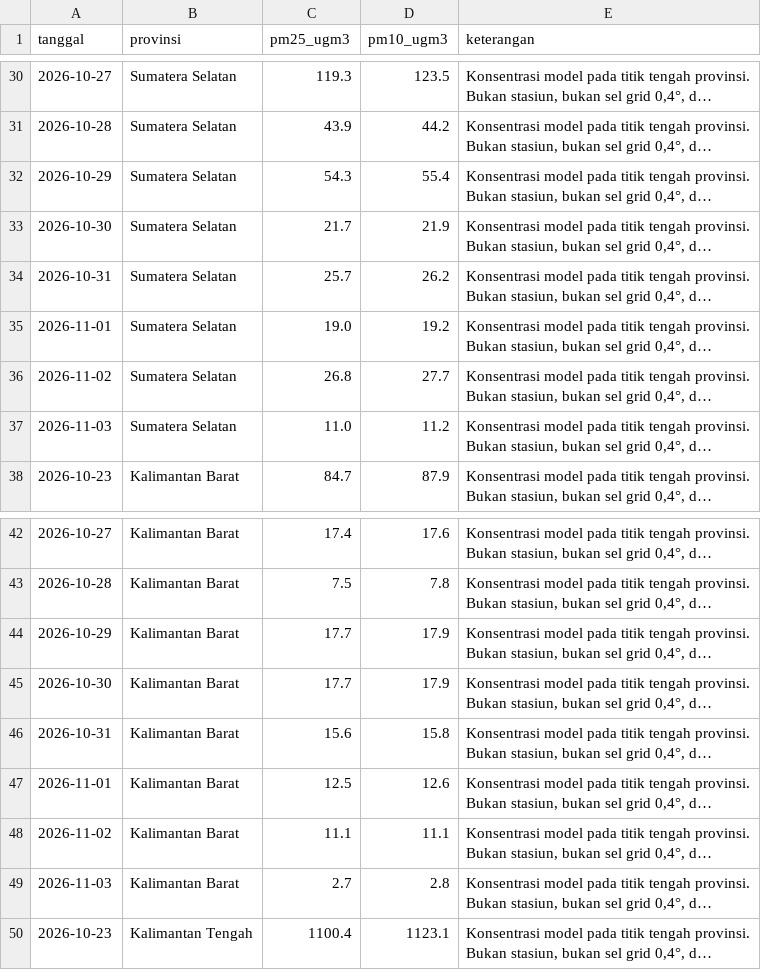
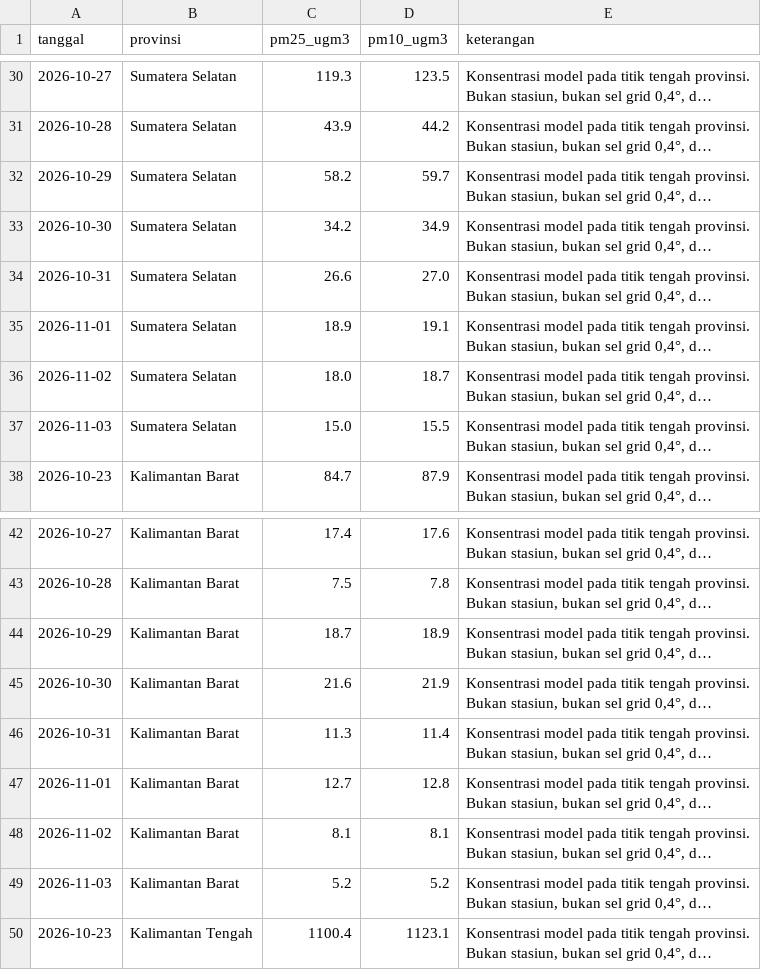
Before and after one commit to pantau-bencana/karhutla-dashboard, a CSV file: data/live/ispu_pembanding.csv, drawn as a sheet; only a part is shown, gaps mark what is left out; long unchanged cells end in …; the diff covers the shown part only; the diff names each change by its address in the sheet, - before the commit and + after, or states it on an @@ line.

```diff
--- a/data/live/ispu_pembanding.csv
+++ b/data/live/ispu_pembanding.csv
-C32 (pm25_ugm3): 54.3
+C32 (pm25_ugm3): 58.2
-D32 (pm10_ugm3): 55.4
+D32 (pm10_ugm3): 59.7
-C33 (pm25_ugm3): 21.7
+C33 (pm25_ugm3): 34.2
-D33 (pm10_ugm3): 21.9
+D33 (pm10_ugm3): 34.9
-C34 (pm25_ugm3): 25.7
+C34 (pm25_ugm3): 26.6
-D34 (pm10_ugm3): 26.2
+D34 (pm10_ugm3): 27.0
-C35 (pm25_ugm3): 19.0
+C35 (pm25_ugm3): 18.9
-D35 (pm10_ugm3): 19.2
+D35 (pm10_ugm3): 19.1
-C36 (pm25_ugm3): 26.8
+C36 (pm25_ugm3): 18.0
-D36 (pm10_ugm3): 27.7
+D36 (pm10_ugm3): 18.7
-C37 (pm25_ugm3): 11.0
+C37 (pm25_ugm3): 15.0
-D37 (pm10_ugm3): 11.2
+D37 (pm10_ugm3): 15.5
-C44 (pm25_ugm3): 17.7
+C44 (pm25_ugm3): 18.7
-D44 (pm10_ugm3): 17.9
+D44 (pm10_ugm3): 18.9
-C45 (pm25_ugm3): 17.7
+C45 (pm25_ugm3): 21.6
-D45 (pm10_ugm3): 17.9
+D45 (pm10_ugm3): 21.9
-C46 (pm25_ugm3): 15.6
+C46 (pm25_ugm3): 11.3
-D46 (pm10_ugm3): 15.8
+D46 (pm10_ugm3): 11.4
-C47 (pm25_ugm3): 12.5
+C47 (pm25_ugm3): 12.7
-D47 (pm10_ugm3): 12.6
+D47 (pm10_ugm3): 12.8
-C48 (pm25_ugm3): 11.1
+C48 (pm25_ugm3): 8.1
-D48 (pm10_ugm3): 11.1
+D48 (pm10_ugm3): 8.1
-C49 (pm25_ugm3): 2.7
+C49 (pm25_ugm3): 5.2
-D49 (pm10_ugm3): 2.8
+D49 (pm10_ugm3): 5.2
```
Also changed, not shown: 48 edited cells elsewhere in this file, data/live/fwi_gwis_pembanding.csv, data/live/gfwed-kabupaten.csv, 7 other files.
